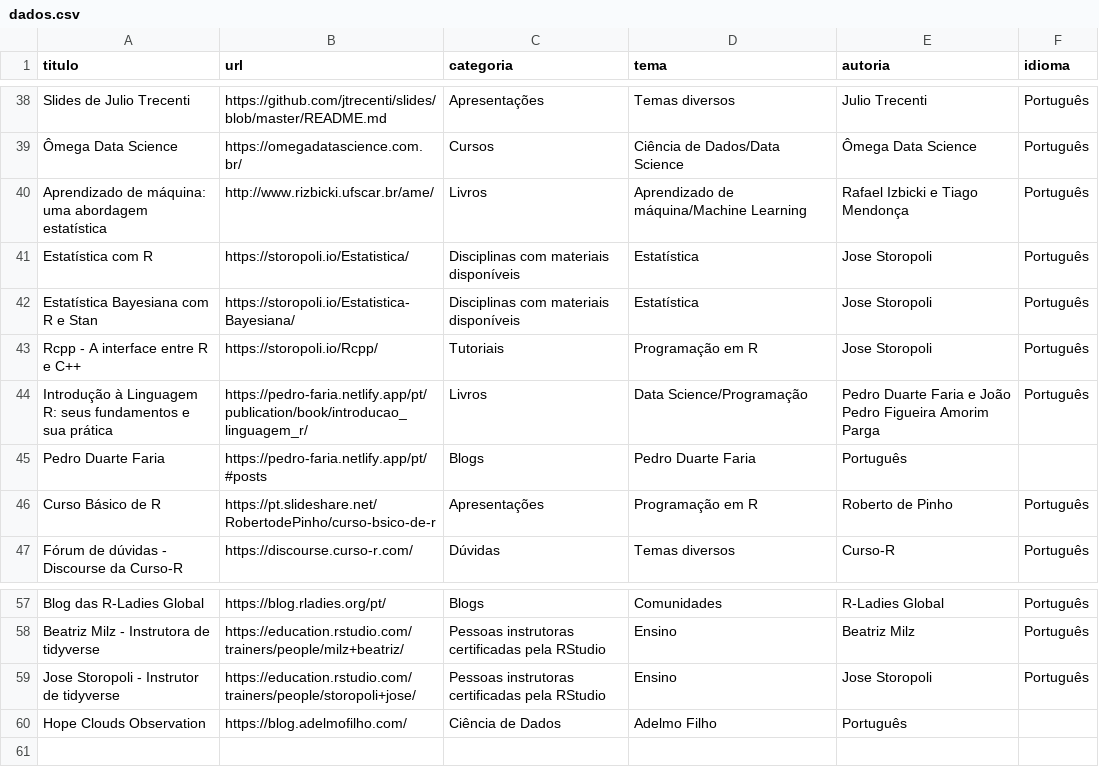
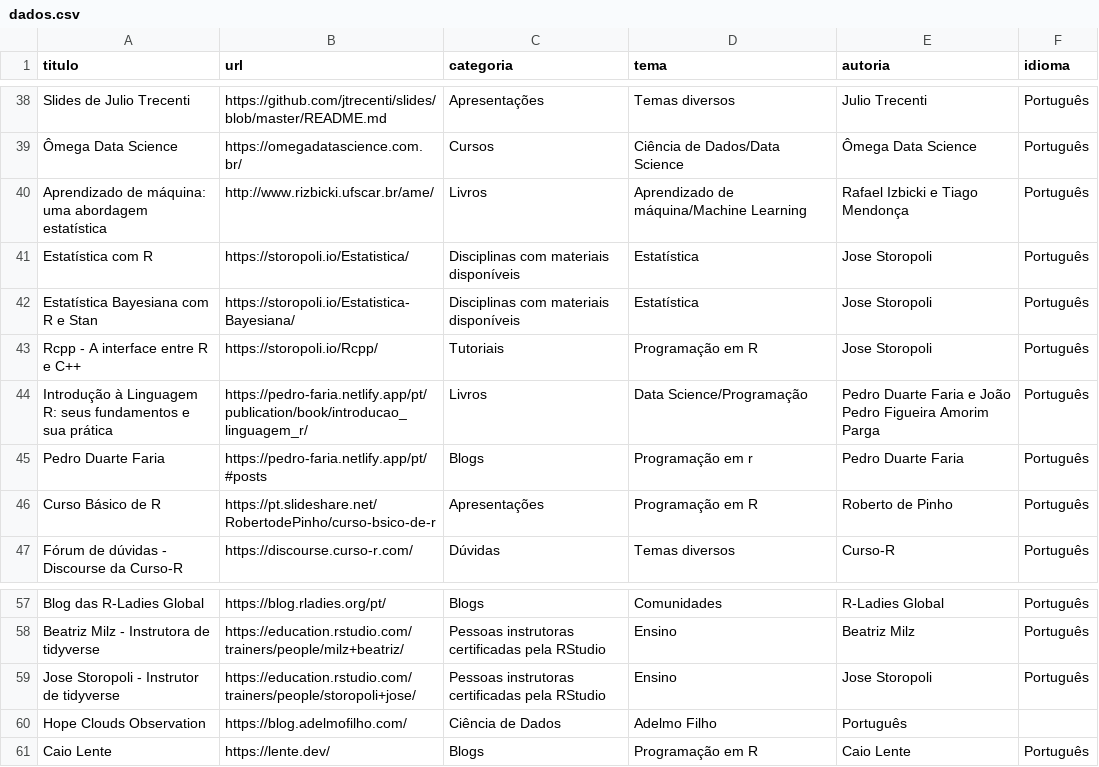
Before and after one commit to beatrizmilz/materiais_estudo_R, a CSV file: inst/dados.csv, drawn as a sheet; only a part is shown, gaps mark what is left out.

Commit message:
arruma o blog do Pedro Faria, adiciona blog do CLente

```diff
--- a/inst/dados.csv
+++ b/inst/dados.csv
@@ -44,3 +44,3 @@ Rcpp - A interface entre R e C++,https://storopoli.io/Rcpp/,Tutoriais,Programaç
 Introdução à Linguagem R: seus fundamentos e sua prática,https://pedro-faria.netlify.app/pt/publication/book/introducao_linguagem_r/,Livros,Data Science/Programação,Pedro Duarte Faria e João Pedro Figueira Amorim Parga,Português
-Pedro Duarte Faria,https://pedro-faria.netlify.app/pt/#posts,Blogs,Pedro Duarte Faria,Português
+Pedro Duarte Faria,https://pedro-faria.netlify.app/pt/#posts,Blogs,Programação em r,Pedro Duarte Faria,Português
 Curso Básico de R,https://pt.slideshare.net/RobertodePinho/curso-bsico-de-r,Apresentações,Programação em R,Roberto de Pinho,Português
@@ -60 +60,2 @@ Jose Storopoli - Instrutor de tidyverse,https://education.rstudio.com/trainers/p
 Hope Clouds Observation, https://blog.adelmofilho.com/,Ciência de Dados,Adelmo Filho,Português
+Caio Lente,https://lente.dev/,Blogs,Programação em R,Caio Lente,Português
```
